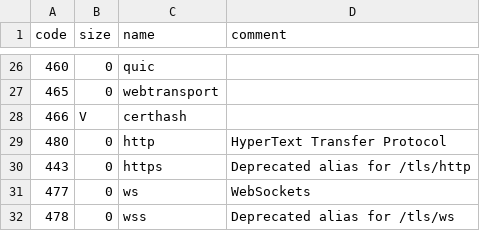
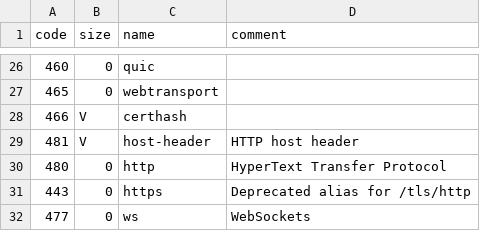
Before and after one commit to multiformats/multiaddr, a CSV file: protocols.csv, drawn as a sheet; only a part is shown, gaps mark what is left out; the shorter side is filled out with more unchanged rows.

Commit message:
Add host-header to protocol.csv
Host header is required for HTTP based protocol (HTTP, HTTPS, WS, WSS)
when DNS(, 4, 6, addr) has been resolved to an IP address and TCP port.

```diff
--- a/protocols.csv
+++ b/protocols.csv
@@ -28,2 +28,3 @@ code,	size,	name,	comment
 466,    V,	certhash,
+481,  V,  host-header, HTTP host header
 480,	0,	http,	HyperText Transfer Protocol
```
